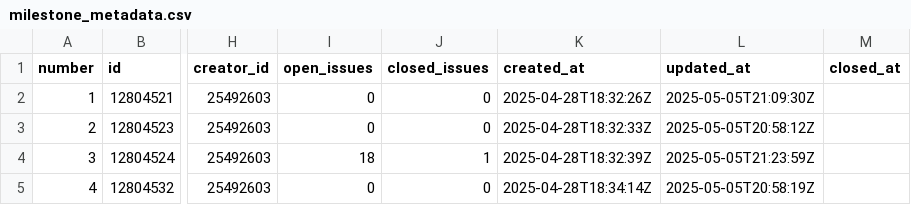
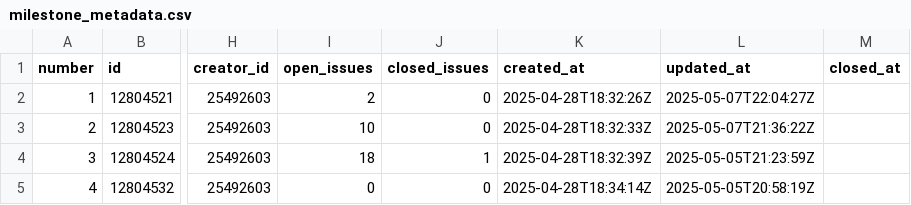
Before and after one commit to Regnaer-Org/TestingWorkflowsOrg, a CSV file: agilereportingmetadata/milestone_metadata.csv, drawn as a sheet; only a part is shown, gaps mark what is left out; the diff names each change by its address in the sheet, - before the commit and + after, or states it on an @@ line.

```diff
--- a/agilereportingmetadata/milestone_metadata.csv
+++ b/agilereportingmetadata/milestone_metadata.csv
-I2 (open_issues): 0
+I2 (open_issues): 2
-L2 (updated_at): 2025-05-05T21:09:30Z
+L2 (updated_at): 2025-05-07T22:04:27Z
-I3 (open_issues): 0
+I3 (open_issues): 10
-L3 (updated_at): 2025-05-05T20:58:12Z
+L3 (updated_at): 2025-05-07T21:36:22Z
```
